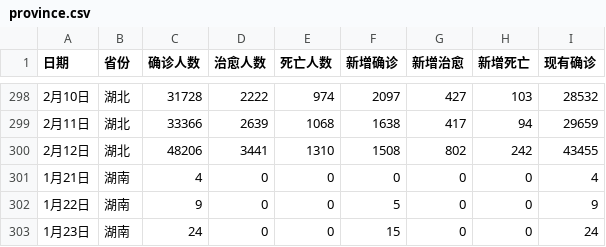
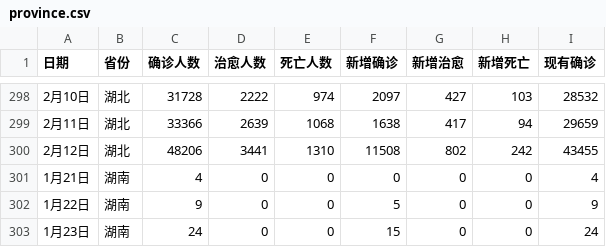
Before and after one commit to Shao-Kui/D3.js-Demos, a CSV file: static/data/province.csv, drawn as a sheet; only a part is shown, gaps mark what is left out.

```diff
--- a/static/data/province.csv
+++ b/static/data/province.csv
@@ -299,3 +299,3 @@
 2月11日,湖北,33366,2639,1068,1638,417,94,29659
-2月12日,湖北,48206,3441,1310,1508,802,242,43455
+2月12日,湖北,48206,3441,1310,11508,802,242,43455
 1月21日,湖南,4,0,0,0,0,0,4
```
Also changed, not shown: 3 other files.
